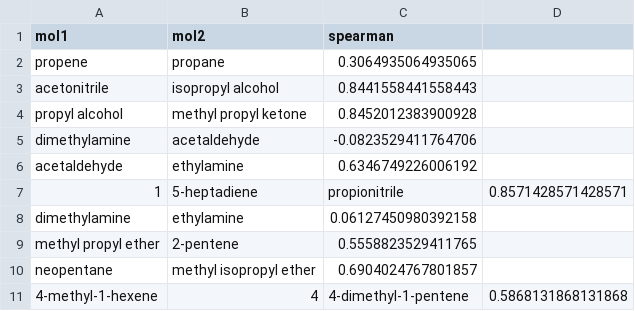
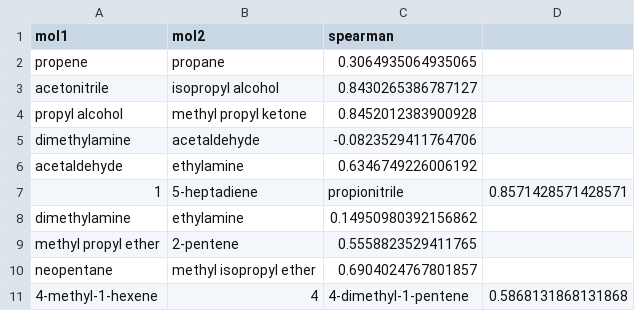
Before and after one commit to sihoonchoi/predict_K_H, a CSV file: CSVs/spearman_test.csv, drawn as a sheet.

```diff
--- a/CSVs/spearman_test.csv
+++ b/CSVs/spearman_test.csv
@@ -2,3 +2,3 @@ mol1,mol2,spearman
 propene,propane,0.3064935064935065
-acetonitrile,isopropyl alcohol,0.8441558441558443
+acetonitrile,isopropyl alcohol,0.8430265386787127
 propyl alcohol,methyl propyl ketone,0.8452012383900928
@@ -7,3 +7,3 @@ acetaldehyde,ethylamine,0.6346749226006192
 1,5-heptadiene,propionitrile,0.8571428571428571
-dimethylamine,ethylamine,0.06127450980392158
+dimethylamine,ethylamine,0.14950980392156862
 methyl propyl ether,2-pentene,0.5558823529411765
```
Also changed, not shown: CSVs/spearman_373_test.csv, 7 other files.
